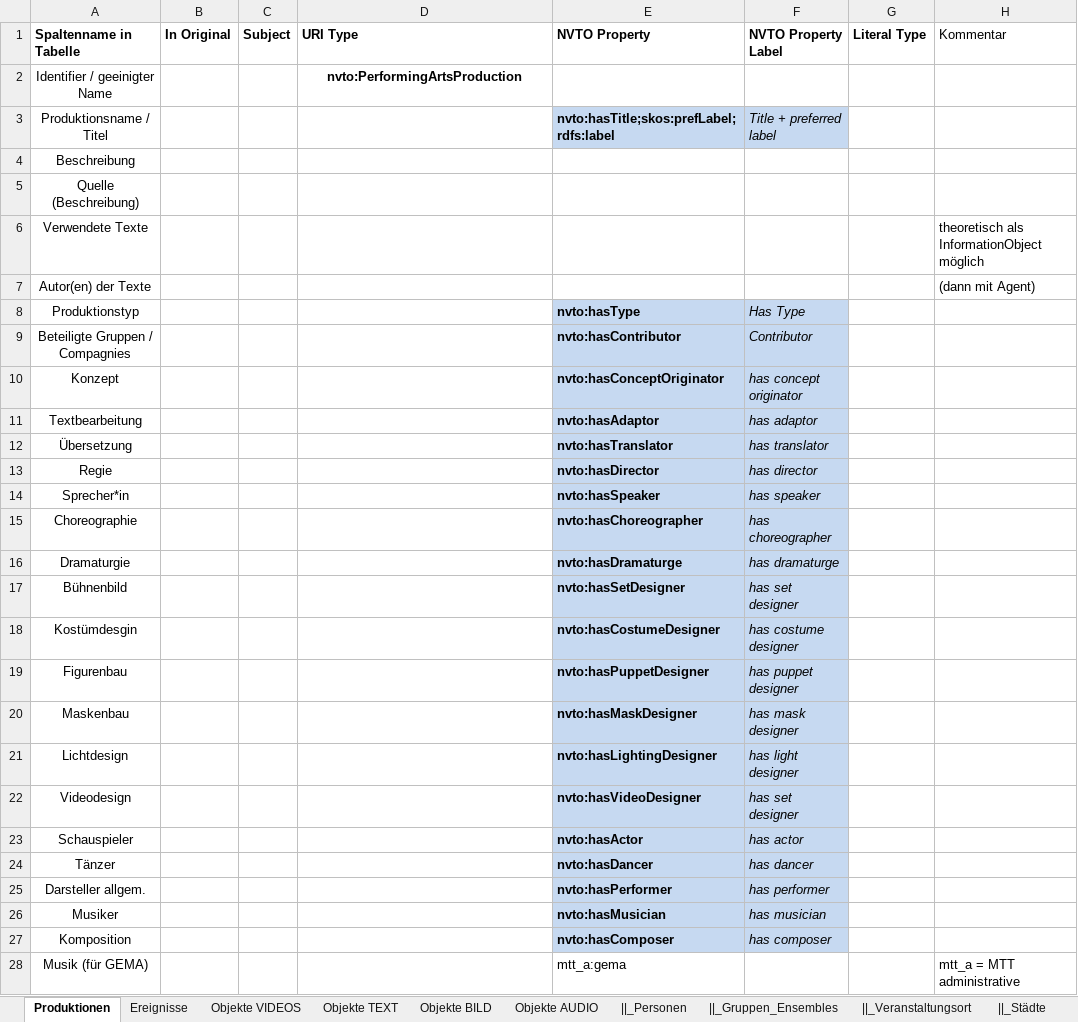
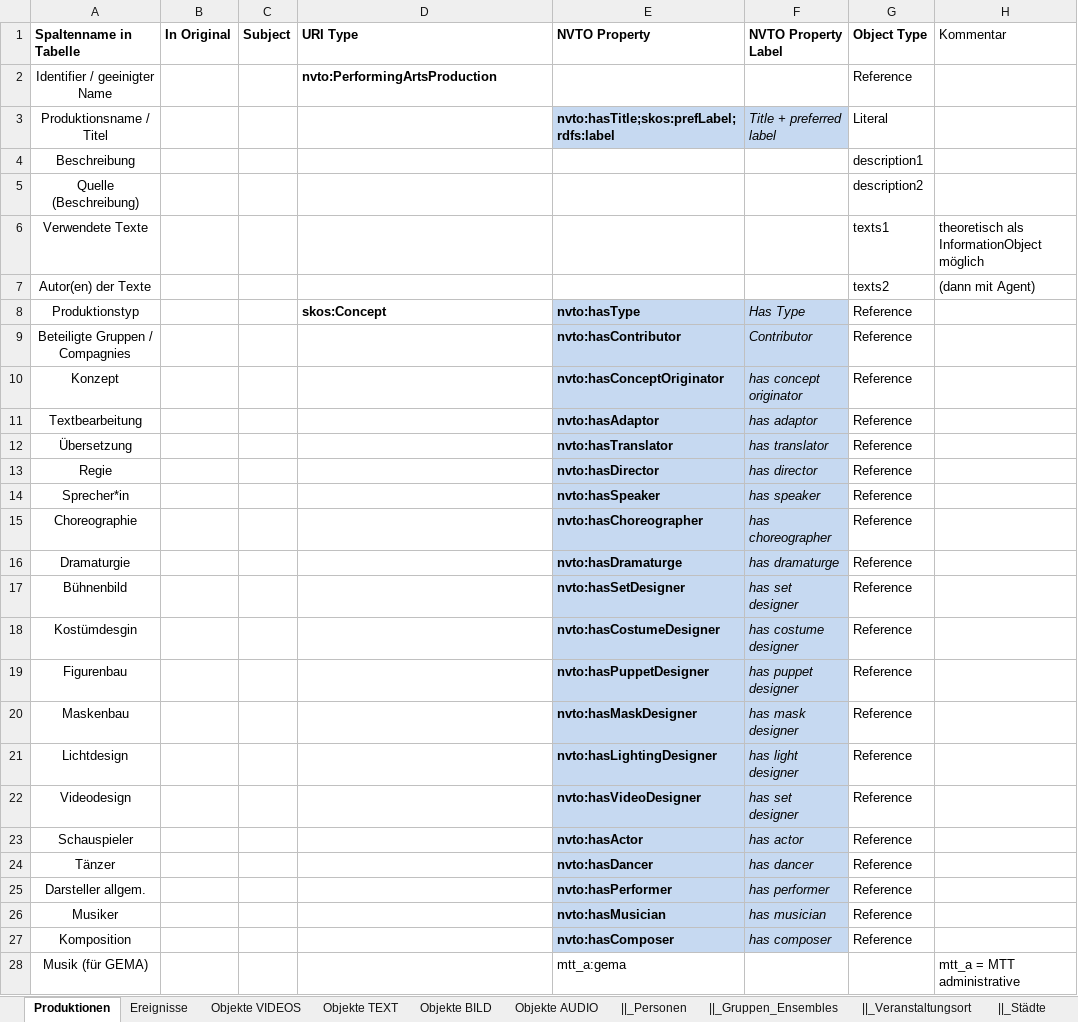
Before and after one commit to tennismann3000/nvtxlsxrdf, an Excel workbook: Mapping_Meta_Py.xlsx, sheet Produktionen, drawn as a sheet; only a part is shown; values as stored, in another font and other column widths than the file's, no borders; the diff covers the shown part only; the diff names each change by its address in the sheet, - before the commit and + after, or states it on an @@ line.

```diff
--- a/Mapping_Meta_Py.xlsx (sheet Produktionen)
+++ b/Mapping_Meta_Py.xlsx (sheet Produktionen)
-G1: Literal Type
+G1: Object Type
-D2 alignment: center
+D2 alignment: left
-G2 (Object Type): (empty)
+G2 (Object Type): Reference
-G3 (Object Type): (empty)
+G3 (Object Type): Literal
-G4 (Object Type): (empty)
+G4 (Object Type): description1
-G5 (Object Type): (empty)
+G5 (Object Type): description2
-G6 (Object Type): (empty)
+G6 (Object Type): texts1
-G7 (Object Type): (empty)
+G7 (Object Type): texts2
-D8 (URI Type): (empty)
+D8 (URI Type): skos:Concept
-G8:G27 (Object Type): (empty)
+G8:G27 (Object Type): Reference
```
Also changed, not shown: 11 edited cells and cell formats elsewhere in this sheet, 3 other files.
